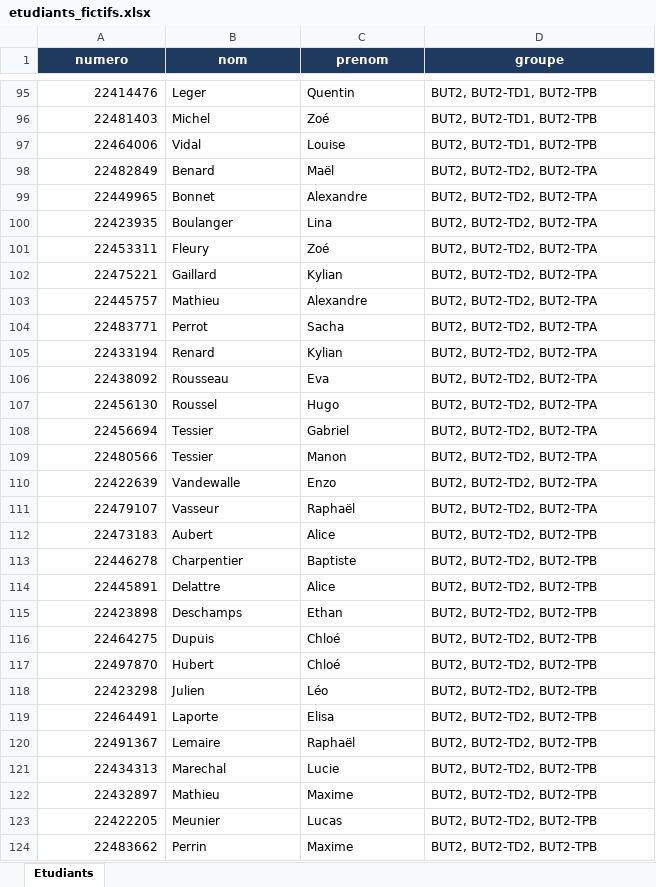
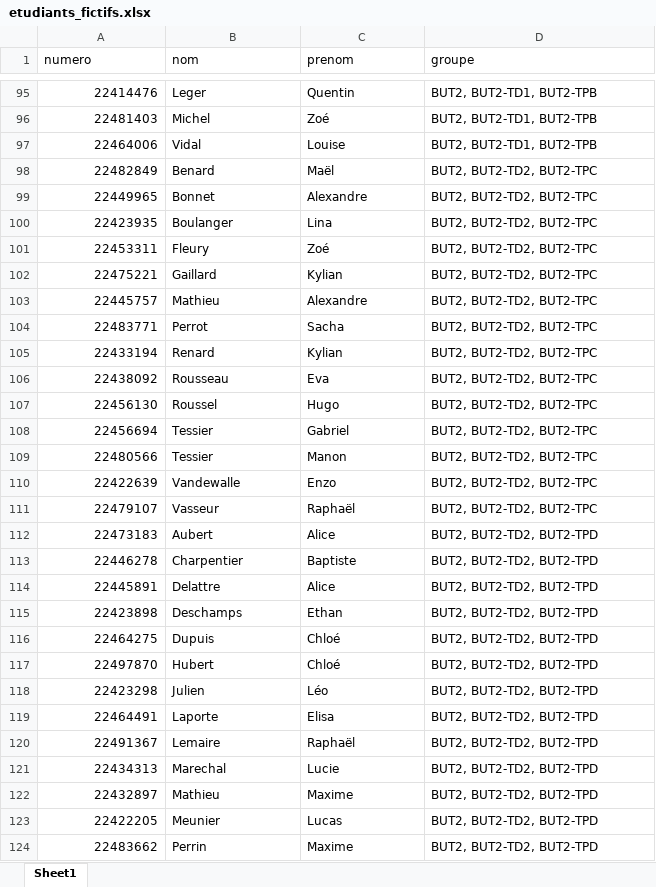
Before and after one commit to DYDewey/SAE_Raspberry, an Excel workbook: etudiants_fictifs.xlsx, sheet Sheet1, drawn as a sheet; only a part is shown, gaps mark what is left out; values as stored, in another font and other column widths than the file's, no borders; the diff covers the shown part only; the diff names each change by its address in the sheet, - before the commit and + after, or states it on an @@ line.

Commit message:
Absences : calcul beaucoup plus rapide ; import qui remplace les groupes ; Excel de démo aligné sur ADE

```diff
--- a/etudiants_fictifs.xlsx (sheet Sheet1)
+++ b/etudiants_fictifs.xlsx (sheet Sheet1)
-sheet tab: Etudiants
+sheet tab: Sheet1
@@ A1:D1 fill: #1F3A5F → none, bold: on → off, text colour: #FFFFFF → black, alignment: center → left @@
-D98:D111 (groupe): BUT2, BUT2-TD2, BUT2-TPA
+D98:D111 (groupe): BUT2, BUT2-TD2, BUT2-TPC
-D112:D124 (groupe): BUT2, BUT2-TD2, BUT2-TPB
+D112:D124 (groupe): BUT2, BUT2-TD2, BUT2-TPD
```
Also changed, not shown: 94 edited cells elsewhere in this sheet, 2 other files.
